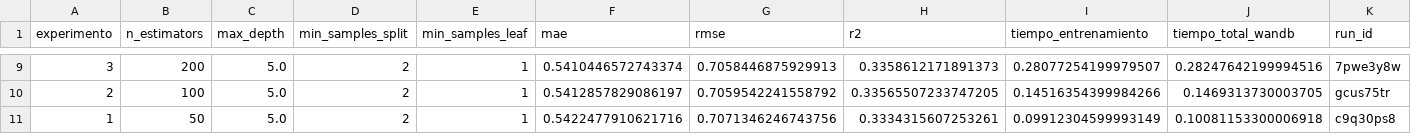
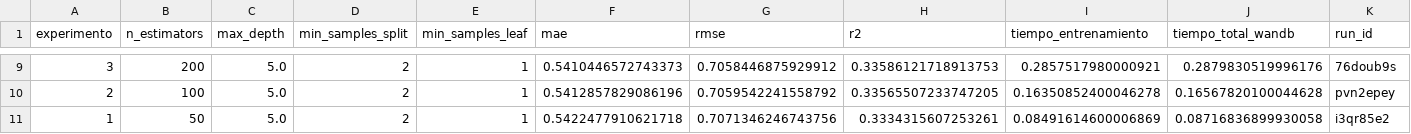
Before and after one commit to bryzcoll/mlops-wine-quality, a CSV file: results/metrics/wandb_experimentos.csv, drawn as a sheet; only a part is shown, gaps mark what is left out; the diff covers the shown part only.

```diff
--- a/results/metrics/wandb_experimentos.csv
+++ b/results/metrics/wandb_experimentos.csv
@@ -9,3 +9,3 @@ experimento,n_estimators,max_depth,min_samples_split,min_samples_leaf,mae,rmse,r
-3,200,5.0,2,1,0.5410446572743374,0.7058446875929913,0.3358612171891373,0.28077254199979507,0.28247642199994516,7pwe3y8w
-2,100,5.0,2,1,0.5412857829086197,0.7059542241558792,0.33565507233747205,0.14516354399984266,0.1469313730003705,gcus75tr
-1,50,5.0,2,1,0.5422477910621716,0.7071346246743756,0.3334315607253261,0.09912304599993149,0.10081153300006918,c9q30ps8
+3,200,5.0,2,1,0.5410446572743373,0.7058446875929912,0.33586121718913753,0.2857517980000921,0.2879830519996176,76doub9s
+2,100,5.0,2,1,0.5412857829086196,0.7059542241558792,0.33565507233747205,0.16350852400046278,0.16567820100044628,pvn2epey
+1,50,5.0,2,1,0.5422477910621718,0.7071346246743756,0.3334315607253261,0.08491614600006869,0.08716836899930058,i3qr85e2
```
Also changed, not shown: 27 edited cells elsewhere in this file, results/metrics/mlflow_experimentos.csv, 6 other files.
